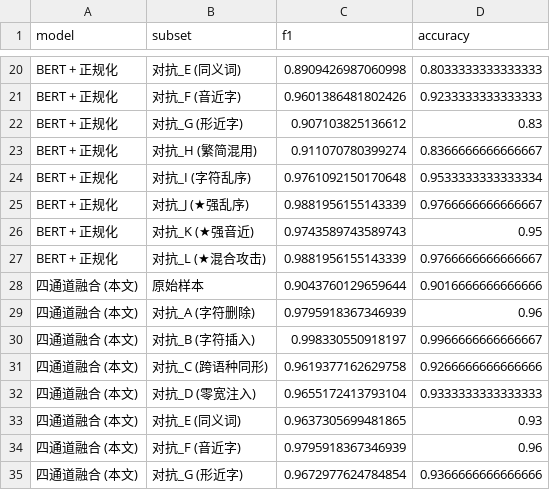
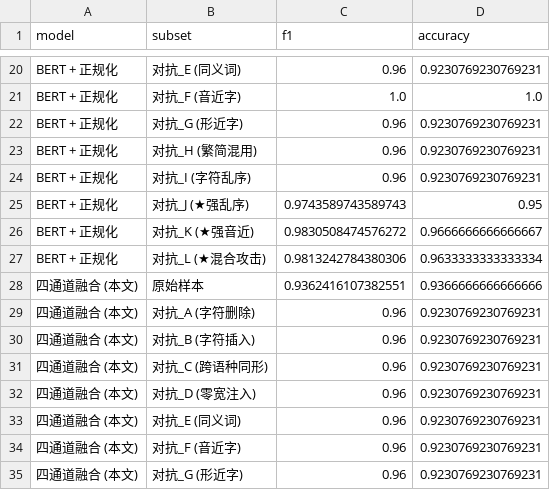
Before and after one commit to meijn572/text-defence, a CSV file: results/eval_results.csv, drawn as a sheet; only a part is shown, gaps mark what is left out; removed rows and columns are numbered as before the commit, all else as after; the diff covers the shown part only; the diff names each change by its address in the sheet, - before the commit and + after, or states it on an @@ line.

```diff
--- a/results/eval_results.csv
+++ b/results/eval_results.csv
-C20 (f1): 0.8909426987060998
+C20 (f1): 0.96
-D20 (accuracy): 0.8033333333333333
+D20 (accuracy): 0.9230769230769231
-C21 (f1): 0.9601386481802426
+C21 (f1): 1.0
-D21 (accuracy): 0.9233333333333333
+D21 (accuracy): 1.0
-C22 (f1): 0.907103825136612
+C22 (f1): 0.96
-D22 (accuracy): 0.83
+D22 (accuracy): 0.9230769230769231
-C23 (f1): 0.911070780399274
+C23 (f1): 0.96
-D23 (accuracy): 0.8366666666666667
+D23 (accuracy): 0.9230769230769231
-C24 (f1): 0.9761092150170648
+C24 (f1): 0.96
-D24 (accuracy): 0.9533333333333334
+D24 (accuracy): 0.9230769230769231
-row 25: BERT + 正规化 | 对抗_J (★强乱序) | 0.9881956155143339 | 0.9766666666666667
-B25 (subset): 对抗_K (★强音近)
+B25 (subset): 对抗_J (★强乱序)
+row 26: BERT + 正规化 | 对抗_K (★强音近) | 0.9830508474576272 | 0.9666666666666667
-C27 (f1): 0.9881956155143339
+C27 (f1): 0.9813242784380306
-D27 (accuracy): 0.9766666666666667
+D27 (accuracy): 0.9633333333333334
-C28 (f1): 0.9043760129659644
+C28 (f1): 0.9362416107382551
-D28 (accuracy): 0.9016666666666666
+D28 (accuracy): 0.9366666666666666
-C29 (f1): 0.9795918367346939
+C29 (f1): 0.96
-D29 (accuracy): 0.96
+D29 (accuracy): 0.9230769230769231
-C30 (f1): 0.998330550918197
+C30 (f1): 0.96
-D30 (accuracy): 0.9966666666666667
+D30 (accuracy): 0.9230769230769231
-C31 (f1): 0.9619377162629758
+C31 (f1): 0.96
-D31 (accuracy): 0.9266666666666666
+D31 (accuracy): 0.9230769230769231
-C32 (f1): 0.9655172413793104
+C32 (f1): 0.96
-D32 (accuracy): 0.9333333333333333
+D32 (accuracy): 0.9230769230769231
-C33 (f1): 0.9637305699481865
+C33 (f1): 0.96
-D33 (accuracy): 0.93
+D33 (accuracy): 0.9230769230769231
-C34 (f1): 0.9795918367346939
+C34 (f1): 0.96
-D34 (accuracy): 0.96
+D34 (accuracy): 0.9230769230769231
-C35 (f1): 0.9672977624784854
+C35 (f1): 0.96
-D35 (accuracy): 0.9366666666666666
+D35 (accuracy): 0.9230769230769231
```
Also changed, not shown: 1 added row, 1 removed row and 121 edited cells elsewhere in this file, 36 other files.
